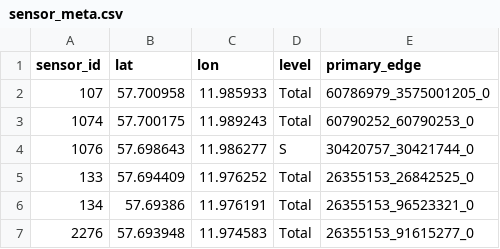
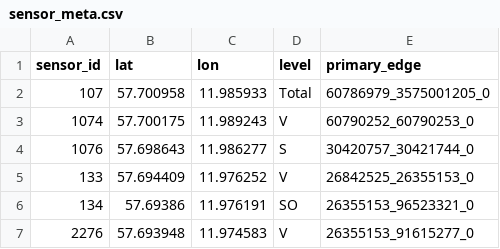
Before and after one commit to GUST050/gothenburg-traffic-sim, a CSV file: web/data/features/sensor_meta.csv, drawn as a sheet.

```diff
--- a/web/data/features/sensor_meta.csv
+++ b/web/data/features/sensor_meta.csv
@@ -2,6 +2,6 @@ sensor_id,lat,lon,level,primary_edge
 107,57.700958,11.985933,Total,60786979_3575001205_0
-1074,57.700175,11.989243,Total,60790252_60790253_0
+1074,57.700175,11.989243,V,60790252_60790253_0
 1076,57.698643,11.986277,S,30420757_30421744_0
-133,57.694409,11.976252,Total,26355153_26842525_0
-134,57.69386,11.976191,Total,26355153_96523321_0
-2276,57.693948,11.974583,Total,26355153_91615277_0
+133,57.694409,11.976252,V,26842525_26355153_0
+134,57.69386,11.976191,SO,26355153_96523321_0
+2276,57.693948,11.974583,V,26355153_91615277_0
```
Also changed, not shown: web/data/od_matrix.csv, 12 other files.
